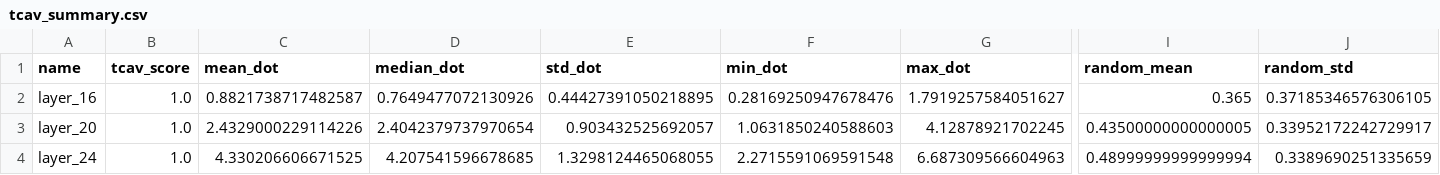
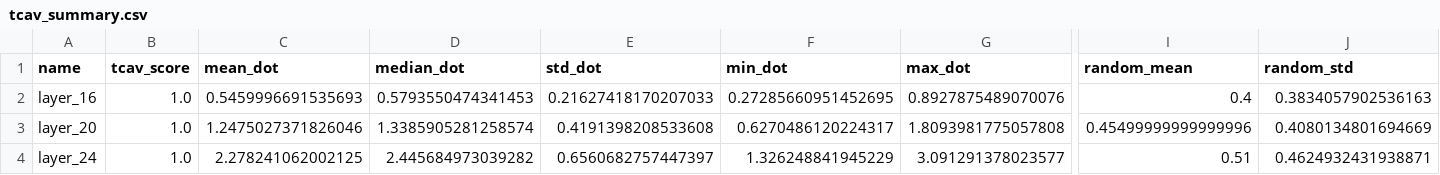
Before and after one commit to bart-custers/actuarial_agents, a CSV file: data/evaluation/tcav_plots/tcav_summary.csv, drawn as a sheet; only a part is shown, gaps mark what is left out; the diff names each change by its address in the sheet, - before the commit and + after, or states it on an @@ line.

```diff
--- a/data/evaluation/tcav_plots/tcav_summary.csv
+++ b/data/evaluation/tcav_plots/tcav_summary.csv
-C2 (mean_dot): 0.8821738717482587
+C2 (mean_dot): 0.5459996691535693
-D2 (median_dot): 0.7649477072130926
+D2 (median_dot): 0.5793550474341453
-E2 (std_dot): 0.44427391050218895
+E2 (std_dot): 0.21627418170207033
-F2 (min_dot): 0.28169250947678476
+F2 (min_dot): 0.27285660951452695
-G2 (max_dot): 1.7919257584051627
+G2 (max_dot): 0.8927875489070076
-I2 (random_mean): 0.365
+I2 (random_mean): 0.4
-J2 (random_std): 0.37185346576306105
+J2 (random_std): 0.3834057902536163
-C3 (mean_dot): 2.4329000229114226
+C3 (mean_dot): 1.2475027371826046
-D3 (median_dot): 2.4042379737970654
+D3 (median_dot): 1.3385905281258574
-E3 (std_dot): 0.903432525692057
+E3 (std_dot): 0.4191398208533608
-F3 (min_dot): 1.0631850240588603
+F3 (min_dot): 0.6270486120224317
-G3 (max_dot): 4.12878921702245
+G3 (max_dot): 1.8093981775057808
-I3 (random_mean): 0.43500000000000005
+I3 (random_mean): 0.45499999999999996
-J3 (random_std): 0.33952172242729917
+J3 (random_std): 0.4080134801694669
-C4 (mean_dot): 4.330206606671525
+C4 (mean_dot): 2.278241062002125
-D4 (median_dot): 4.207541596678685
+D4 (median_dot): 2.445684973039282
-E4 (std_dot): 1.3298124465068055
+E4 (std_dot): 0.6560682757447397
-F4 (min_dot): 2.2715591069591548
+F4 (min_dot): 1.326248841945229
-G4 (max_dot): 6.687309566604963
+G4 (max_dot): 3.091291378023577
-I4 (random_mean): 0.48999999999999994
+I4 (random_mean): 0.51
-J4 (random_std): 0.3389690251335659
+J4 (random_std): 0.4624932431938871
```
Also changed, not shown: 22 other files.
